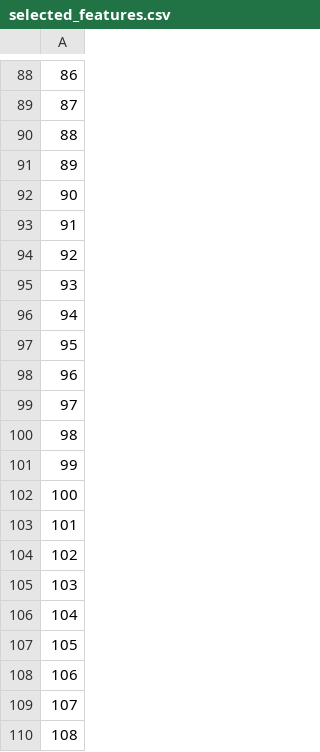
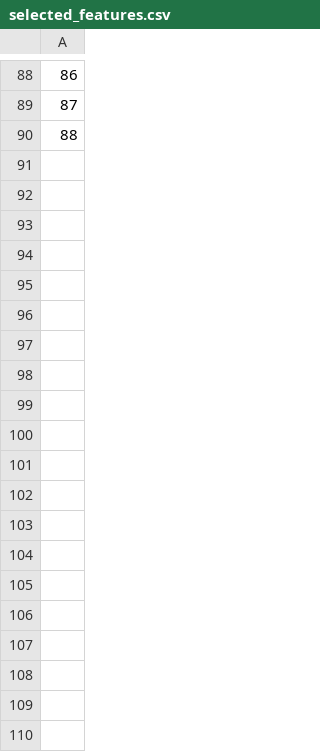
Before and after one commit to patrycjapiechowicz/cybersec, a CSV file: notebooks/selected_features.csv, drawn as a sheet; only a part is shown, gaps mark what is left out; the diff covers the shown part only.

```diff
--- a/notebooks/selected_features.csv
+++ b/notebooks/selected_features.csv
@@ -90,21 +90 @@
 88
-89
-90
-91
-92
-93
-94
-95
-96
-97
-98
-99
-100
-101
-102
-103
-104
-105
-106
-107
-108
```
Also changed, not shown: 63 removed rows elsewhere in this file, 4 other files.
